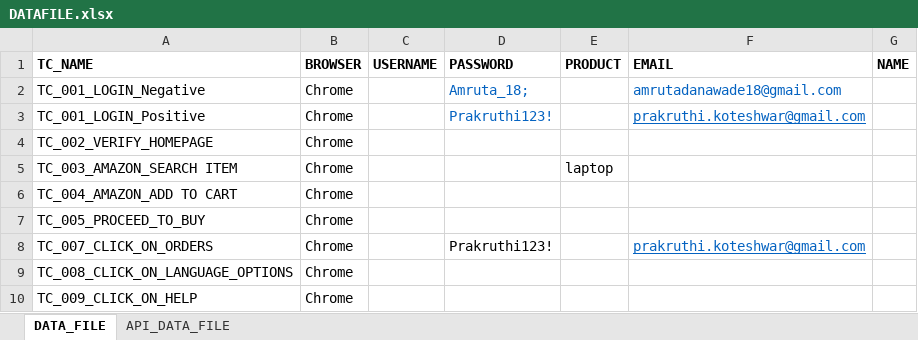
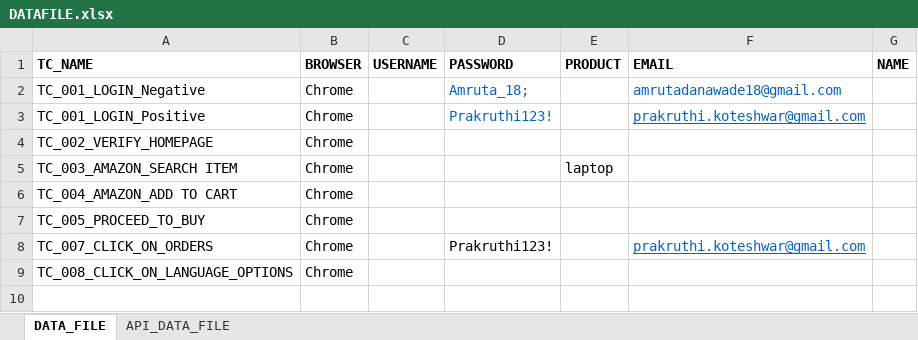
Before and after one commit to AMDANAWADE/Framework, an Excel workbook: resources/DATAFILE.xlsx, sheet DATA_FILE, drawn as a sheet; values as stored, in another font and other column widths than the file's, no borders; the diff names each change by its address in the sheet, - before the commit and + after, or states it on an @@ line.

Commit message:
Adding updated RunnerFile and DataFile

```diff
--- a/resources/DATAFILE.xlsx (sheet DATA_FILE)
+++ b/resources/DATAFILE.xlsx (sheet DATA_FILE)
-row 10: TC_009_CLICK_ON_HELP | Chrome
```
Also changed, not shown: resources/RUNNERFILE.xlsx.
